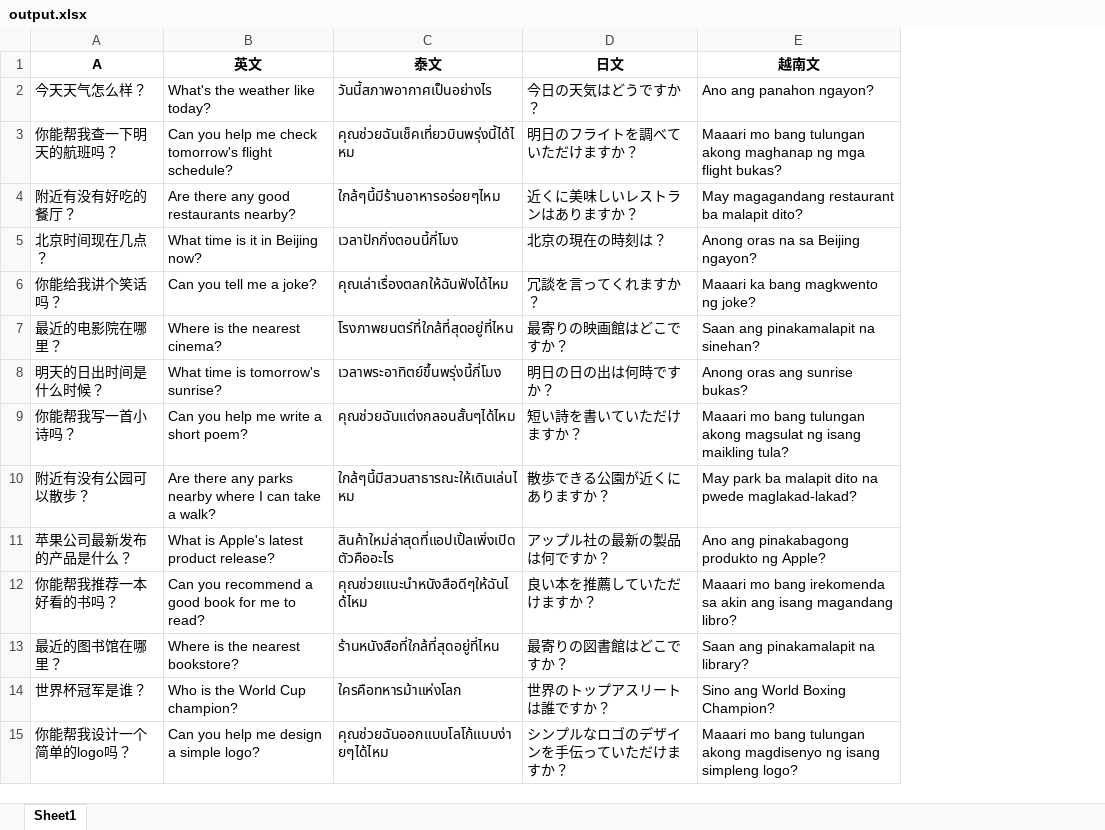
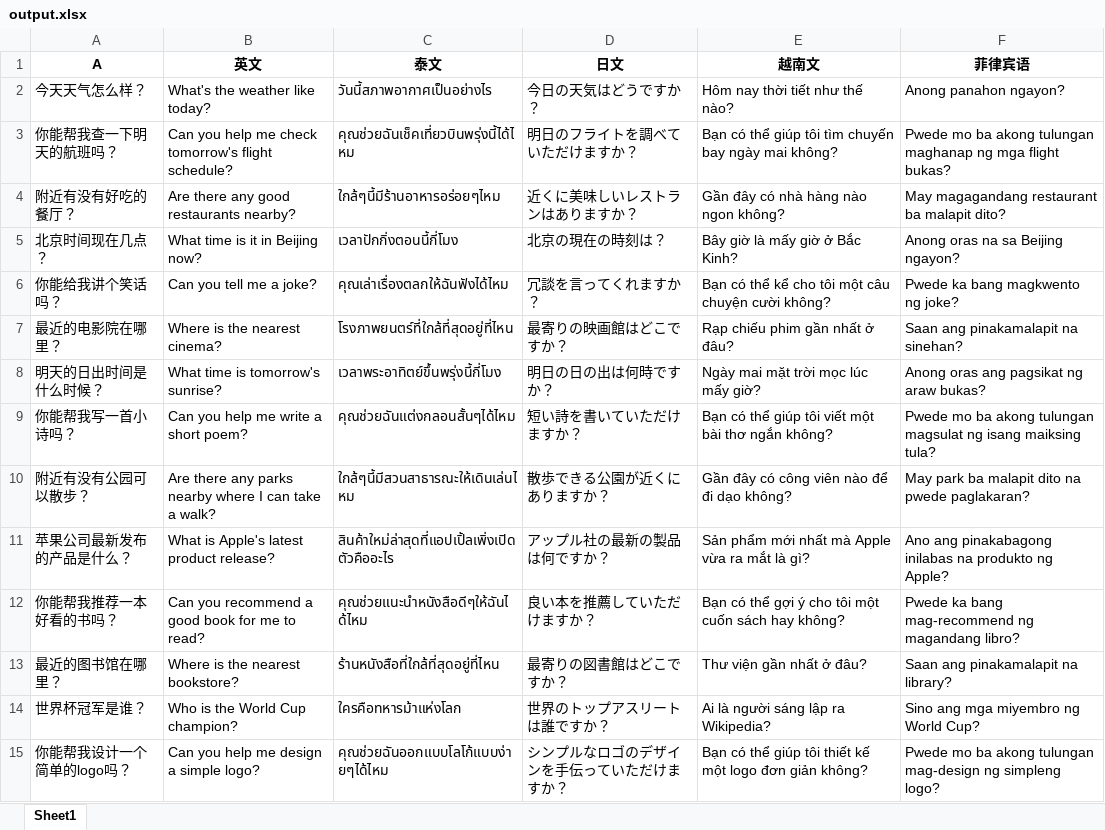
Before and after one commit to Xsir0/excel_translate, an Excel workbook: output.xlsx, sheet Sheet1, drawn as a sheet; only a part is shown; values as stored, in another font and other column widths than the file's, no borders; the diff covers the shown part only; the diff names each change by its address in the sheet, - before the commit and + after, or states it on an @@ line.

```diff
--- a/output.xlsx (sheet Sheet1)
+++ b/output.xlsx (sheet Sheet1)
+column F (菲律宾语), rows 2-15: Anong panahon ngayon? | Pwede mo ba akong tulungan maghanap ng mga flight bukas? | May magagandang restaurant ba malapit dito? | Anong oras na sa Beijing ngayon? | Pwede ka bang magkwento ng joke? | Saan ang pinakamalapit na sinehan? | Anong oras ang pagsikat ng araw bukas? | Pwede mo ba akong tulungan magsulat ng isang maiksing tula? | May park ba malapit dito na pwede paglakaran? | Ano ang pinakabagong inilabas na produkto ng Apple? | Pwede ka bang mag-recommend ng magandang libro? | Saan ang pinakamalapit na library? | Sino ang mga miyembro ng World Cup? | Pwede mo ba akong tulungan mag-design ng simpleng logo?
-E2 (越南文): Ano ang panahon ngayon?
+E2 (越南文): Hôm nay thời tiết như thế nào?
-E3 (越南文): Maaari mo bang tulungan akong maghanap ng mga flight bukas?
+E3 (越南文): Bạn có thể giúp tôi tìm chuyến bay ngày mai không?
-E4 (越南文): May magagandang restaurant ba malapit dito?
+E4 (越南文): Gần đây có nhà hàng nào ngon không?
-E5 (越南文): Anong oras na sa Beijing ngayon?
+E5 (越南文): Bây giờ là mấy giờ ở Bắc Kinh?
-E6 (越南文): Maaari ka bang magkwento ng joke?
+E6 (越南文): Bạn có thể kể cho tôi một câu chuyện cười không?
-E7 (越南文): Saan ang pinakamalapit na sinehan?
+E7 (越南文): Rạp chiếu phim gần nhất ở đâu?
-E8 (越南文): Anong oras ang sunrise bukas?
+E8 (越南文): Ngày mai mặt trời mọc lúc mấy giờ?
-E9 (越南文): Maaari mo bang tulungan akong magsulat ng isang maikling tula?
+E9 (越南文): Bạn có thể giúp tôi viết một bài thơ ngắn không?
-E10 (越南文): May park ba malapit dito na pwede maglakad-lakad?
+E10 (越南文): Gần đây có công viên nào để đi dạo không?
-E11 (越南文): Ano ang pinakabagong produkto ng Apple?
+E11 (越南文): Sản phẩm mới nhất mà Apple vừa ra mắt là gì?
-E12 (越南文): Maaari mo bang irekomenda sa akin ang isang magandang libro?
+E12 (越南文): Bạn có thể gợi ý cho tôi một cuốn sách hay không?
-E13 (越南文): Saan ang pinakamalapit na library?
+E13 (越南文): Thư viện gần nhất ở đâu?
-E14 (越南文): Sino ang World Boxing Champion?
+E14 (越南文): Ai là người sáng lập ra Wikipedia?
-E15 (越南文): Maaari mo bang tulungan akong magdisenyo ng isang simpleng logo?
+E15 (越南文): Bạn có thể giúp tôi thiết kế một logo đơn giản không?
```
Also changed, not shown: 76 edited cells elsewhere in this sheet, new_file.xlsx, 9 other files.
